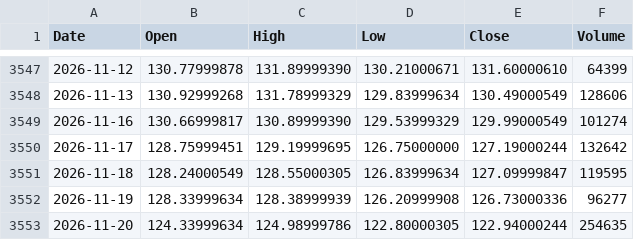
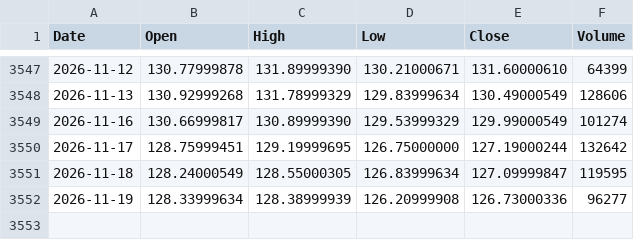
Before and after one commit to PJZoio/Dashboard-de-an-lise-t-cnica-e-gest-o-de-carteira, a CSV file: data/IWDA.AS.csv, drawn as a sheet; only a part is shown, gaps mark what is left out.

```diff
--- a/data/IWDA.AS.csv
+++ b/data/IWDA.AS.csv
@@ -3552,2 +3552 @@ Date,Open,High,Low,Close,Volume
 2026-11-19,128.33999634,128.38999939,126.20999908,126.73000336,96277
-2026-11-20,124.33999634,124.98999786,122.80000305,122.94000244,254635
```
Also changed, not shown: data/AGG.csv, data/EWG.csv, 39 other files.
